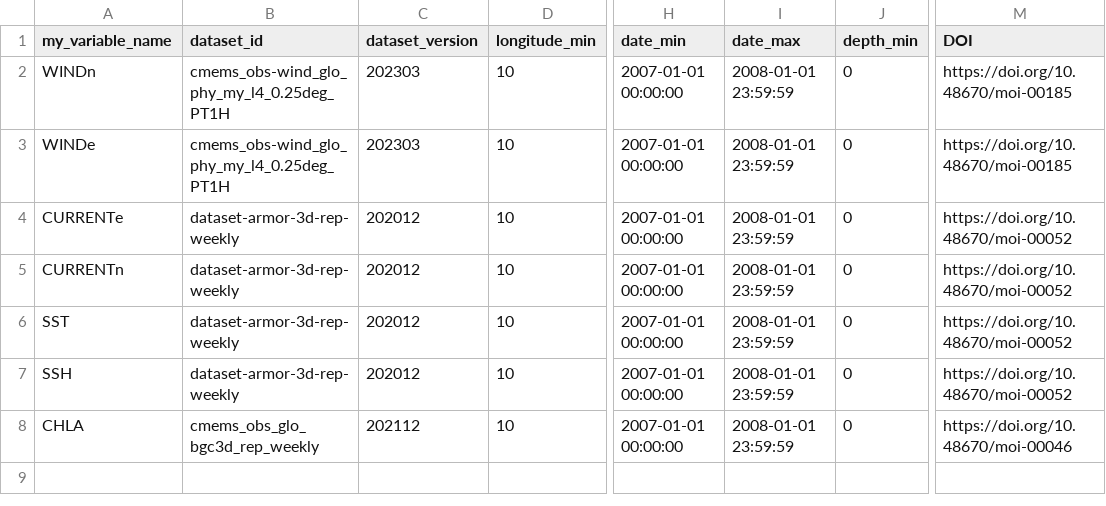
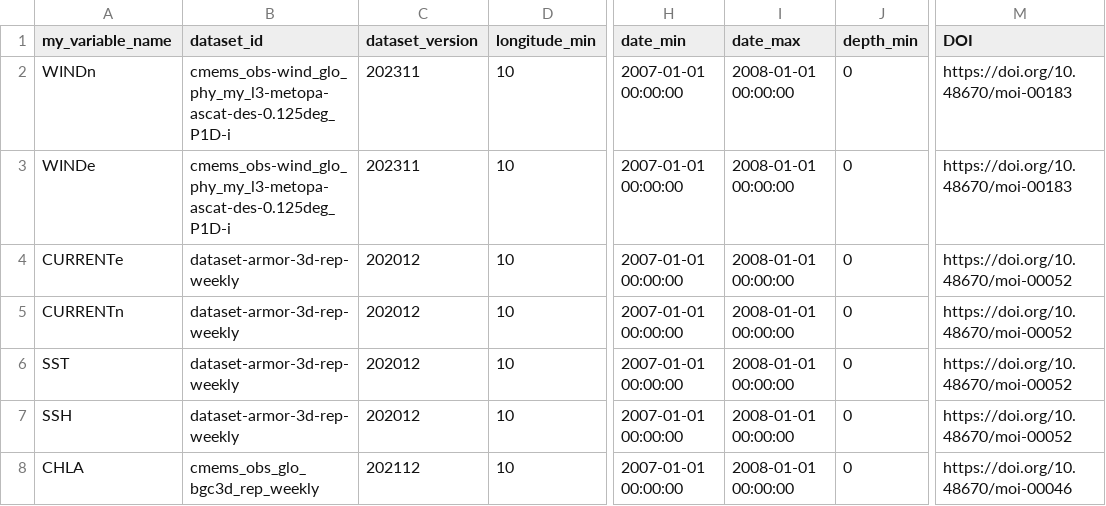
Before and after one commit to r-fernandezz/downshape, a CSV file: data/copernicus_parameters.csv, drawn as a sheet; only a part is shown, gaps mark what is left out; the diff names each change by its address in the sheet, - before the commit and + after, or states it on an @@ line.

```diff
--- a/data/copernicus_parameters.csv
+++ b/data/copernicus_parameters.csv
-B2:B3 (dataset_id): cmems_obs-wind_glo_phy_my_l4_0.25deg_PT1H
+B2:B3 (dataset_id): cmems_obs-wind_glo_phy_my_l3-metopa-ascat-des-0.125deg_P1D-i
-C2:C3 (dataset_version): 202303
+C2:C3 (dataset_version): 202311
-I2:I8 (date_max): 2008-01-01 23:59:59
+I2:I8 (date_max): 2008-01-01 00:00:00
-M2:M3 (DOI): https://doi.org/10.48670/moi-00185
+M2:M3 (DOI): https://doi.org/10.48670/moi-00183
```
Also changed, not shown: 1 other file.
